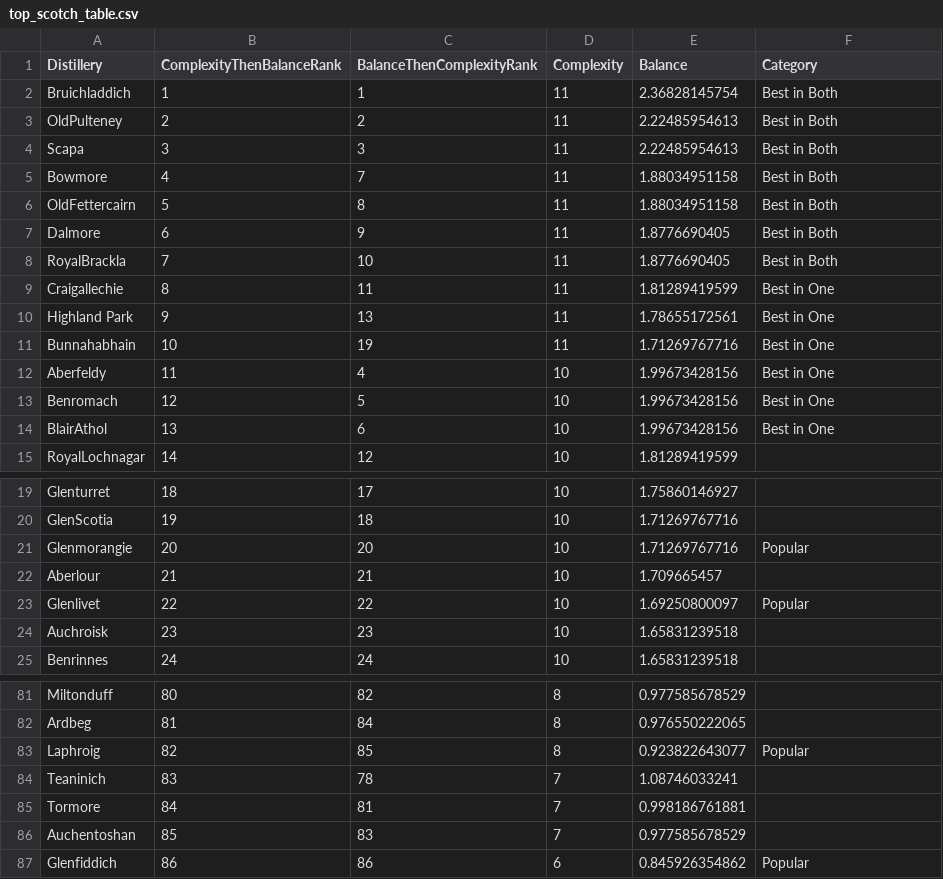
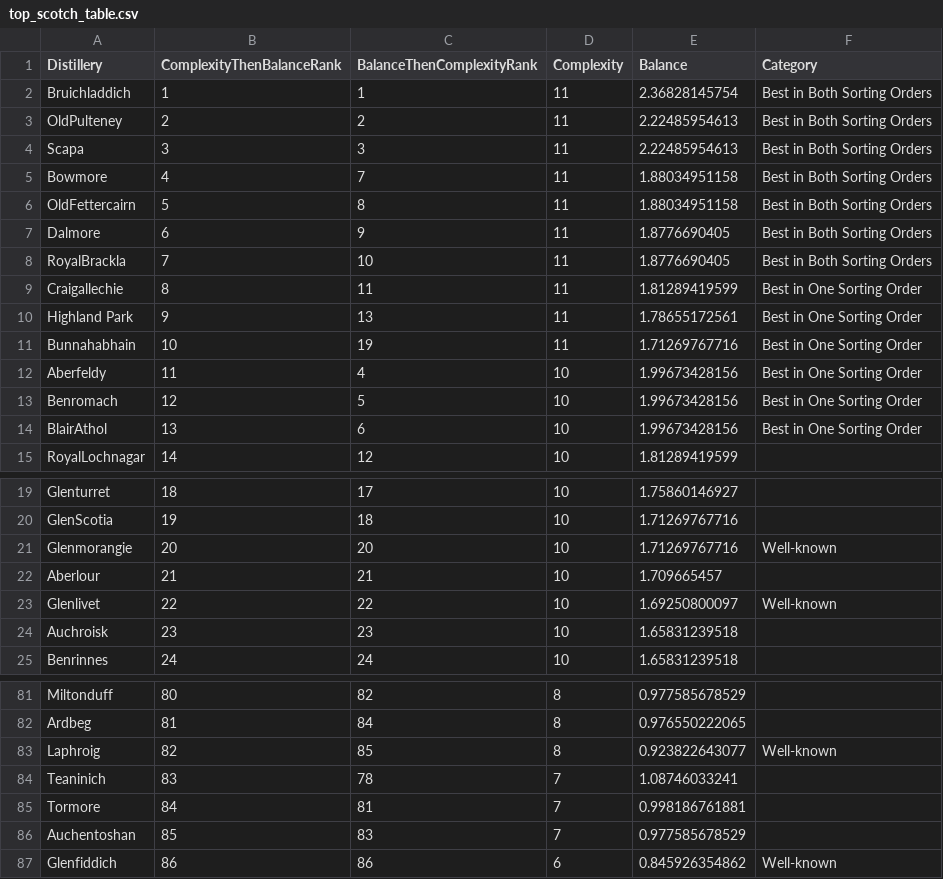
Before and after one commit to slgregoire/linkedin, a CSV file: whisky_rating_post/top_scotch_table.csv, drawn as a sheet; only a part is shown, gaps mark what is left out; the diff covers the shown part only.

Commit message:
finalized copy of whisky post

```diff
--- a/whisky_rating_post/top_scotch_table.csv
+++ b/whisky_rating_post/top_scotch_table.csv
@@ -1,15 +1,15 @@
 Distillery,ComplexityThenBalanceRank,BalanceThenComplexityRank,Complexity,Balance,Category
-Bruichladdich,1,1,11,2.36828145754,Best in Both
-OldPulteney,2,2,11,2.22485954613,Best in Both
-Scapa,3,3,11,2.22485954613,Best in Both
-Bowmore,4,7,11,1.88034951158,Best in Both
-OldFettercairn,5,8,11,1.88034951158,Best in Both
-Dalmore,6,9,11,1.8776690405,Best in Both
-RoyalBrackla,7,10,11,1.8776690405,Best in Both
-Craigallechie,8,11,11,1.81289419599,Best in One
-Highland Park,9,13,11,1.78655172561,Best in One
-Bunnahabhain,10,19,11,1.71269767716,Best in One
-Aberfeldy,11,4,10,1.99673428156,Best in One
-Benromach,12,5,10,1.99673428156,Best in One
-BlairAthol,13,6,10,1.99673428156,Best in One
+Bruichladdich,1,1,11,2.36828145754,Best in Both Sorting Orders
+OldPulteney,2,2,11,2.22485954613,Best in Both Sorting Orders
+Scapa,3,3,11,2.22485954613,Best in Both Sorting Orders
+Bowmore,4,7,11,1.88034951158,Best in Both Sorting Orders
+OldFettercairn,5,8,11,1.88034951158,Best in Both Sorting Orders
+Dalmore,6,9,11,1.8776690405,Best in Both Sorting Orders
+RoyalBrackla,7,10,11,1.8776690405,Best in Both Sorting Orders
+Craigallechie,8,11,11,1.81289419599,Best in One Sorting Order
+Highland Park,9,13,11,1.78655172561,Best in One Sorting Order
+Bunnahabhain,10,19,11,1.71269767716,Best in One Sorting Order
+Aberfeldy,11,4,10,1.99673428156,Best in One Sorting Order
+Benromach,12,5,10,1.99673428156,Best in One Sorting Order
+BlairAthol,13,6,10,1.99673428156,Best in One Sorting Order
 RoyalLochnagar,14,12,10,1.81289419599,
@@ -20,5 +20,5 @@ Glenturret,18,17,10,1.75860146927,
 GlenScotia,19,18,10,1.71269767716,
-Glenmorangie,20,20,10,1.71269767716,Popular
+Glenmorangie,20,20,10,1.71269767716,Well-known
 Aberlour,21,21,10,1.709665457,
-Glenlivet,22,22,10,1.69250800097,Popular
+Glenlivet,22,22,10,1.69250800097,Well-known
 Auchroisk,23,23,10,1.65831239518,
@@ -82,3 +82,3 @@ Miltonduff,80,82,8,0.977585678529,
 Ardbeg,81,84,8,0.976550222065,
-Laphroig,82,85,8,0.923822643077,Popular
+Laphroig,82,85,8,0.923822643077,Well-known
 Teaninich,83,78,7,1.08746033241,
@@ -86,2 +86,2 @@ Tormore,84,81,7,0.998186761881,
 Auchentoshan,85,83,7,0.977585678529,
-Glenfiddich,86,86,6,0.845926354862,Popular
+Glenfiddich,86,86,6,0.845926354862,Well-known
```
Also changed, not shown: 1 edited cell elsewhere in this file, 5 other files.
